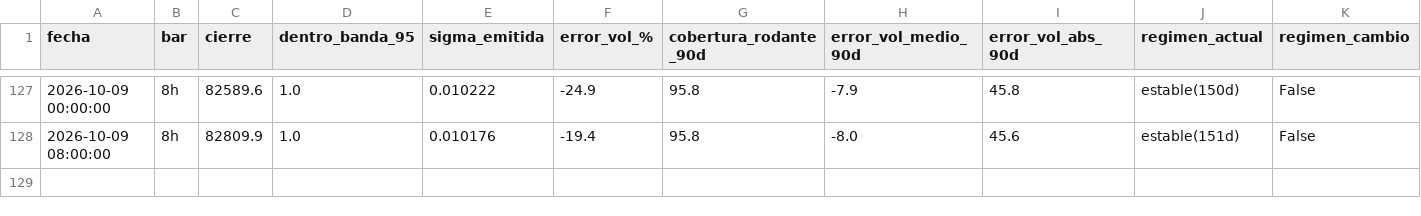
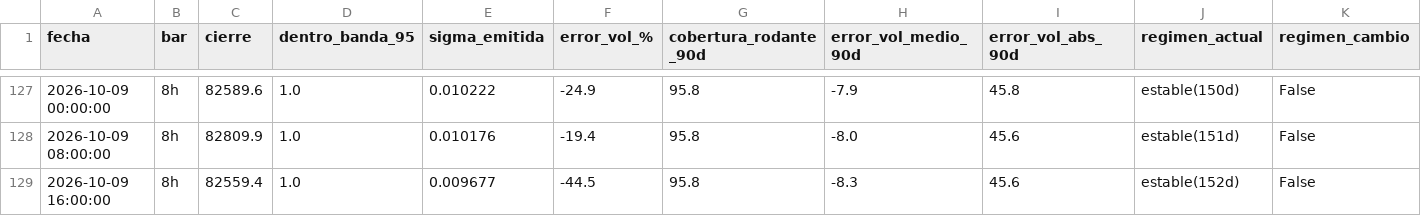
Before and after one commit to jwhinds74/btc-risk-bands, a CSV file: monitoring/health_log_8h.csv, drawn as a sheet; only a part is shown, gaps mark what is left out; rows hold the shown columns only; the diff names each change by its address in the sheet, - before the commit and + after, or states it on an @@ line.

Commit message:
monitor 8h: 2026-10-10 05:37

```diff
--- a/monitoring/health_log_8h.csv
+++ b/monitoring/health_log_8h.csv
+row 129: 2026-10-09 16:00:00 | 8h | 82559.4 | 1.0 | 0.009677 | -44.5 | 95.8 | -8.3 | 45.6 | estable(152d) | False
```
Also changed, not shown: btc_ohlcv_cache_8h.csv, 2 other files.
